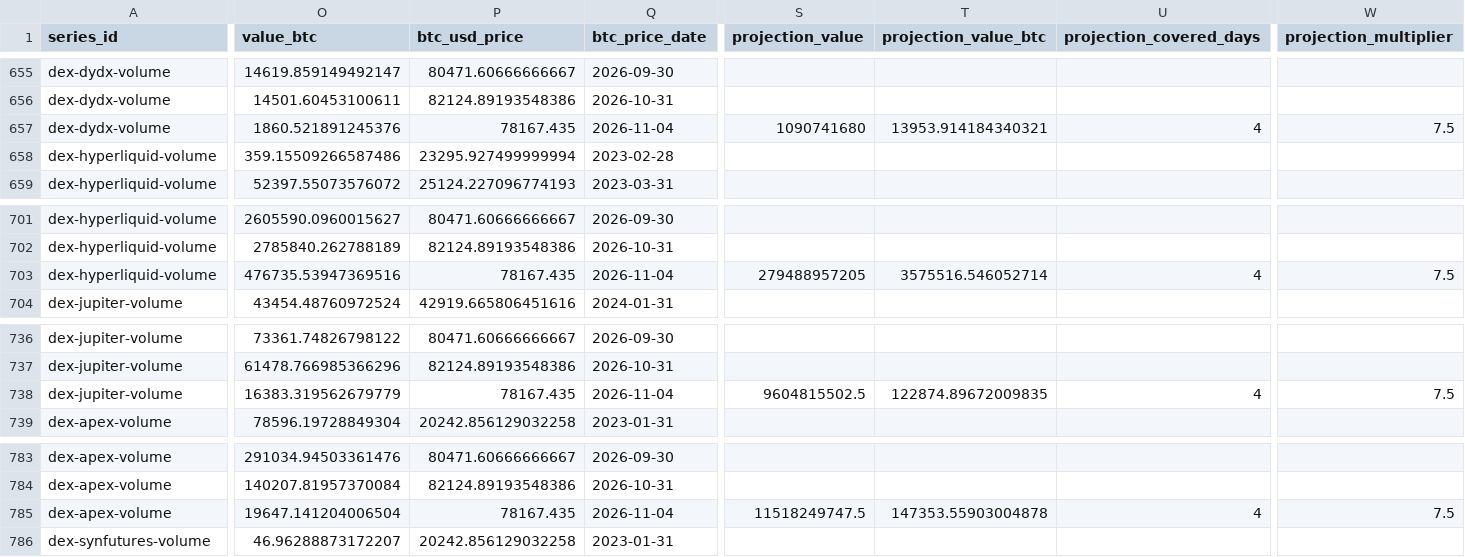
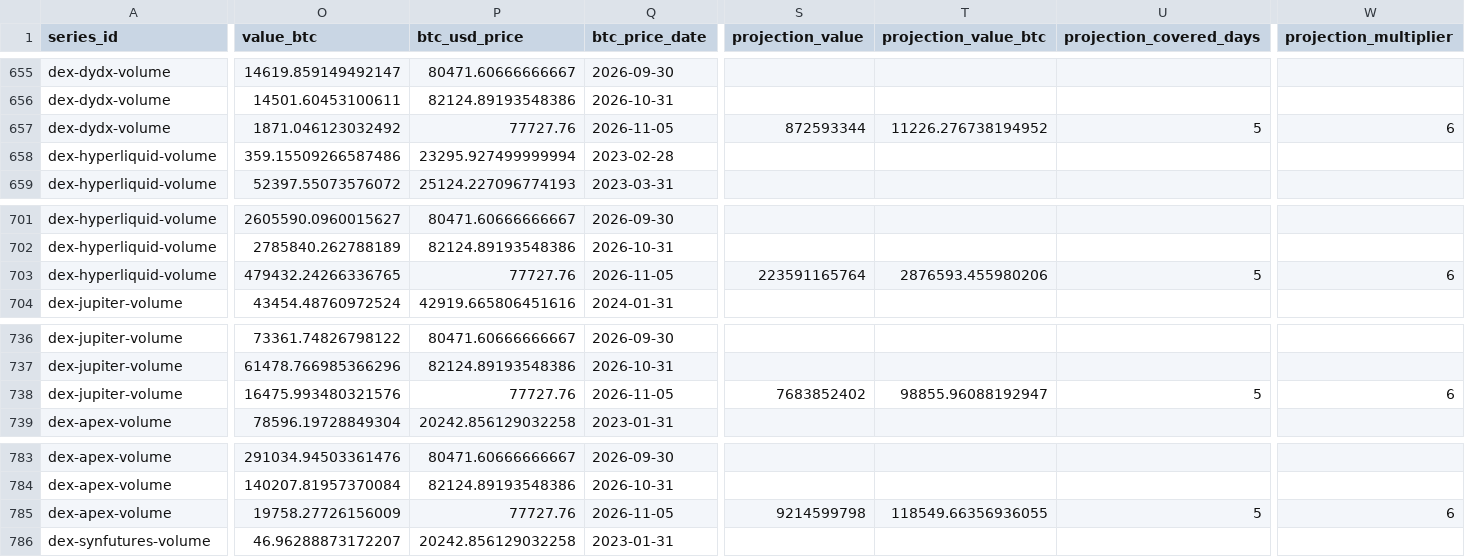
Before and after one commit to iixo3/activity-atlas, a CSV file: public/data/activity-series.csv, drawn as a sheet; only a part is shown, gaps mark what is left out; the diff covers the shown part only; the diff names each change by its address in the sheet, - before the commit and + after, or states it on an @@ line.

```diff
--- a/public/data/activity-series.csv
+++ b/public/data/activity-series.csv
-O657 (value_btc): 1860.521891245376
+O657 (value_btc): 1871.046123032492
-P657 (btc_usd_price): 78167.435
+P657 (btc_usd_price): 77727.76
-Q657 (btc_price_date): 2026-11-04
+Q657 (btc_price_date): 2026-11-05
-S657 (projection_value): 1090741680
+S657 (projection_value): 872593344
-T657 (projection_value_btc): 13953.914184340321
+T657 (projection_value_btc): 11226.276738194952
-U657 (projection_covered_days): 4
+U657 (projection_covered_days): 5
-W657 (projection_multiplier): 7.5
+W657 (projection_multiplier): 6
-O703 (value_btc): 476735.53947369516
+O703 (value_btc): 479432.24266336765
-P703 (btc_usd_price): 78167.435
+P703 (btc_usd_price): 77727.76
-Q703 (btc_price_date): 2026-11-04
+Q703 (btc_price_date): 2026-11-05
-S703 (projection_value): 279488957205
+S703 (projection_value): 223591165764
-T703 (projection_value_btc): 3575516.546052714
+T703 (projection_value_btc): 2876593.455980206
-U703 (projection_covered_days): 4
+U703 (projection_covered_days): 5
-W703 (projection_multiplier): 7.5
+W703 (projection_multiplier): 6
-O738 (value_btc): 16383.319562679779
+O738 (value_btc): 16475.993480321576
-P738 (btc_usd_price): 78167.435
+P738 (btc_usd_price): 77727.76
-Q738 (btc_price_date): 2026-11-04
+Q738 (btc_price_date): 2026-11-05
-S738 (projection_value): 9604815502.5
+S738 (projection_value): 7683852402
-T738 (projection_value_btc): 122874.89672009835
+T738 (projection_value_btc): 98855.96088192947
-U738 (projection_covered_days): 4
+U738 (projection_covered_days): 5
-W738 (projection_multiplier): 7.5
+W738 (projection_multiplier): 6
-O785 (value_btc): 19647.141204006504
+O785 (value_btc): 19758.27726156009
-P785 (btc_usd_price): 78167.435
+P785 (btc_usd_price): 77727.76
-Q785 (btc_price_date): 2026-11-04
+Q785 (btc_price_date): 2026-11-05
-S785 (projection_value): 11518249747.5
+S785 (projection_value): 9214599798
-T785 (projection_value_btc): 147353.55903004878
+T785 (projection_value_btc): 118549.66356936055
-U785 (projection_covered_days): 4
+U785 (projection_covered_days): 5
-W785 (projection_multiplier): 7.5
+W785 (projection_multiplier): 6
```
Also changed, not shown: 84 edited cells elsewhere in this file, 4 other files.
